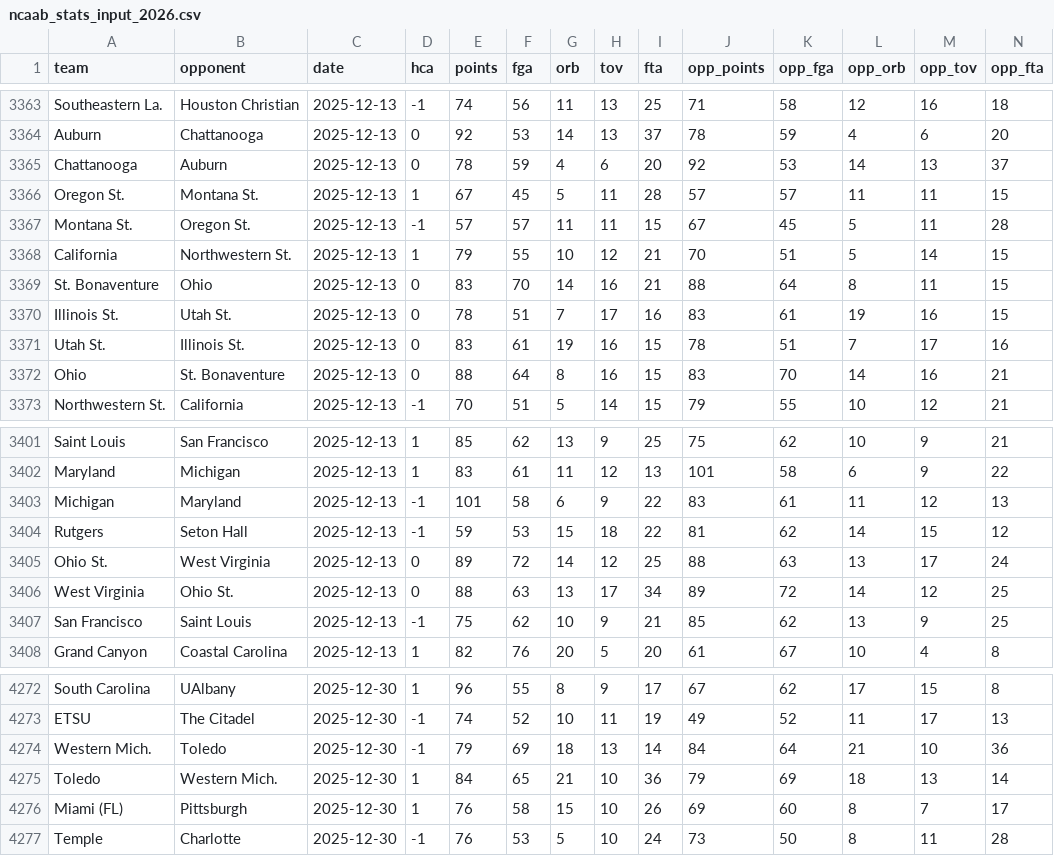
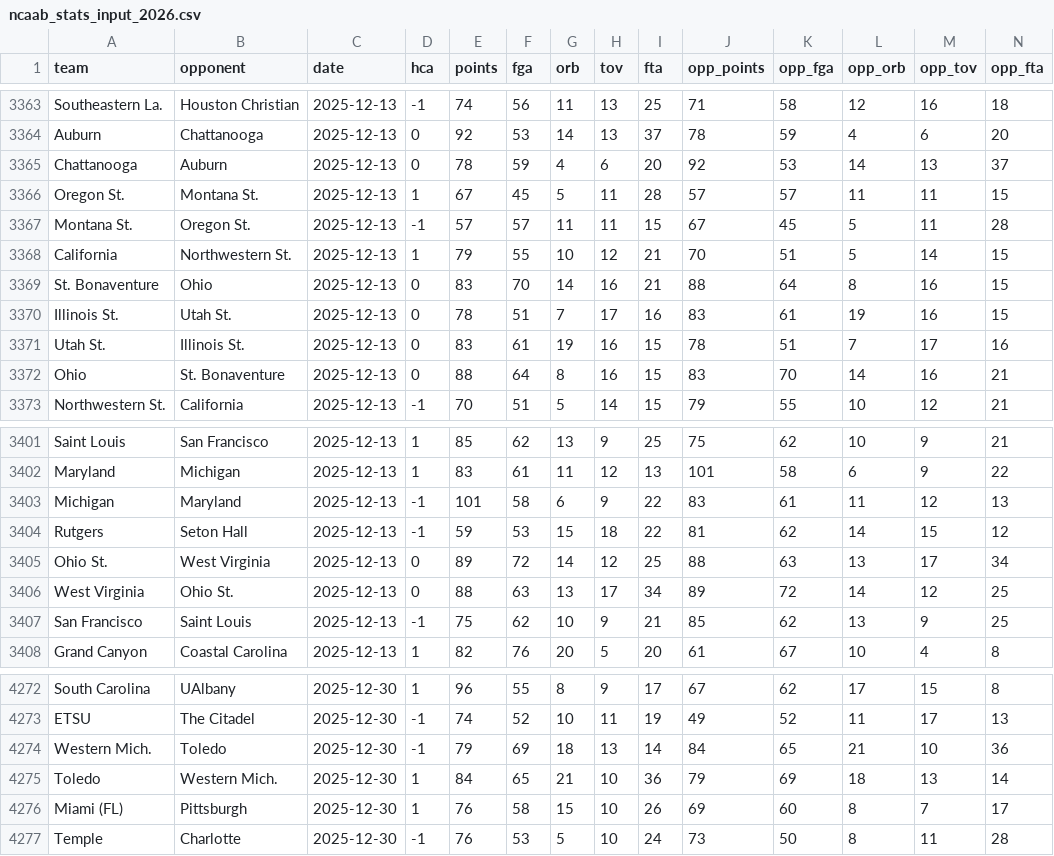
Before and after one commit to bchare/ncaabball, a CSV file: ncaab_stats_input_2026.csv, drawn as a sheet; only a part is shown, gaps mark what is left out.

```diff
--- a/ncaab_stats_input_2026.csv
+++ b/ncaab_stats_input_2026.csv
@@ -3368,3 +3368,3 @@ Montana St.,Oregon St.,2025-12-13,-1,57,57,11,11,15,67,45,5,11,28
 California,Northwestern St.,2025-12-13,1,79,55,10,12,21,70,51,5,14,15
-St. Bonaventure,Ohio,2025-12-13,0,83,70,14,16,21,88,64,8,11,15
+St. Bonaventure,Ohio,2025-12-13,0,83,70,14,16,21,88,64,8,16,15
 Illinois St.,Utah St.,2025-12-13,0,78,51,7,17,16,83,61,19,16,15
@@ -3404,3 +3404,3 @@ Michigan,Maryland,2025-12-13,-1,101,58,6,9,22,83,61,11,12,13
 Rutgers,Seton Hall,2025-12-13,-1,59,53,15,18,22,81,62,14,15,12
-Ohio St.,West Virginia,2025-12-13,0,89,72,14,12,25,88,63,13,17,24
+Ohio St.,West Virginia,2025-12-13,0,89,72,14,12,25,88,63,13,17,34
 West Virginia,Ohio St.,2025-12-13,0,88,63,13,17,34,89,72,14,12,25
@@ -4273,3 +4273,3 @@ South Carolina,UAlbany,2025-12-30,1,96,55,8,9,17,67,62,17,15,8
 ETSU,The Citadel,2025-12-30,-1,74,52,10,11,19,49,52,11,17,13
-Western Mich.,Toledo,2025-12-30,-1,79,69,18,13,14,84,64,21,10,36
+Western Mich.,Toledo,2025-12-30,-1,79,69,18,13,14,84,65,21,10,36
 Toledo,Western Mich.,2025-12-30,1,84,65,21,10,36,79,69,18,13,14
```
Also changed, not shown: teamcolors.csv, 2 other files.
